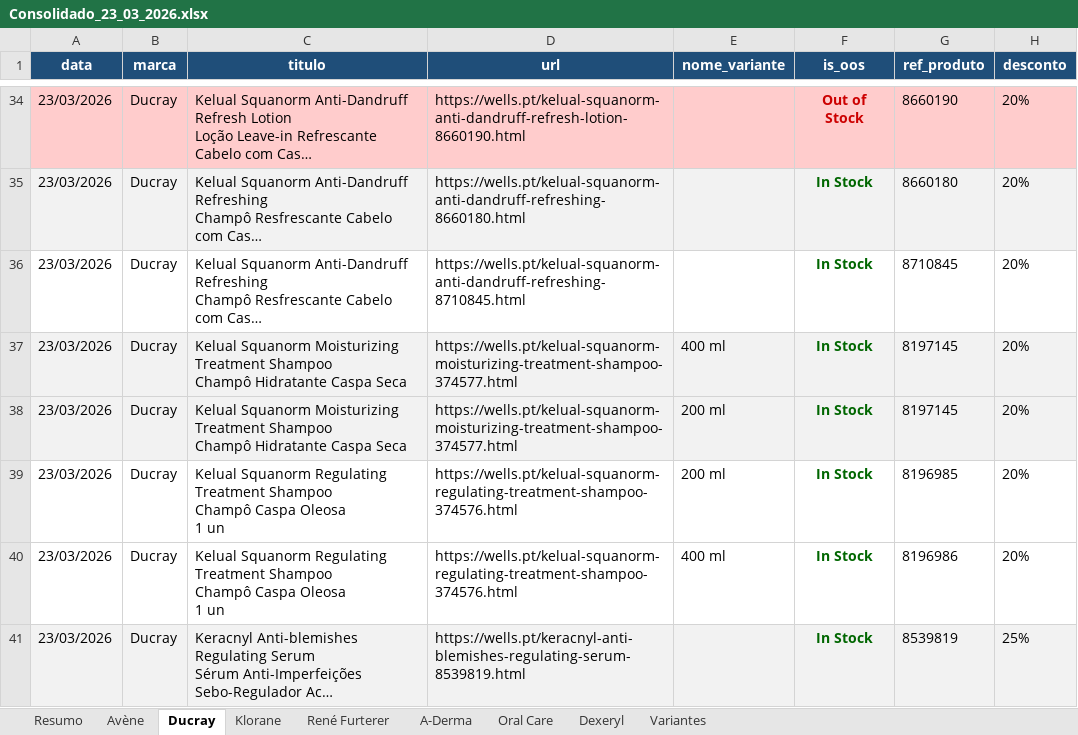
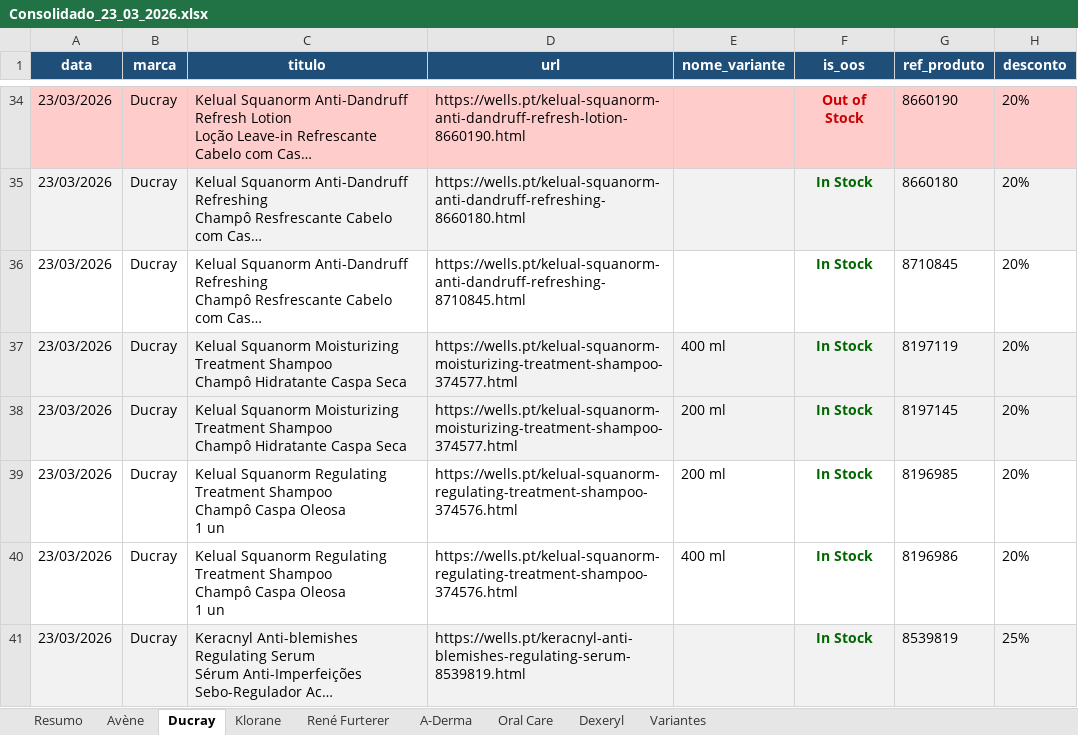
Before and after one commit to SofiaSilva1995/wells-online-monitor, an Excel workbook: logs/Consolidado_23_03_2026.xlsx, sheet Ducray, drawn as a sheet; only a part is shown, gaps mark what is left out; long unchanged cells end in …; values as stored, in another font and other column widths than the file's, no borders; table styles not drawn; the diff names each change by its address in the sheet, - before the commit and + after, or states it on an @@ line.

Commit message:
chore: run 2026-03-23 17:41 — histórico, dashboard e Excel atualizados

```diff
--- a/logs/Consolidado_23_03_2026.xlsx (sheet Ducray)
+++ b/logs/Consolidado_23_03_2026.xlsx (sheet Ducray)
-G37 (ref_produto): 8197145
+G37 (ref_produto): 8197119
```
Also changed, not shown: sheet Variantes, 3 other files.
